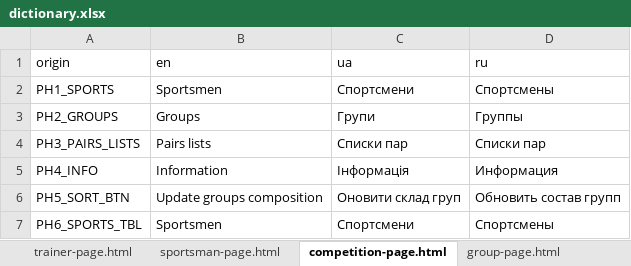
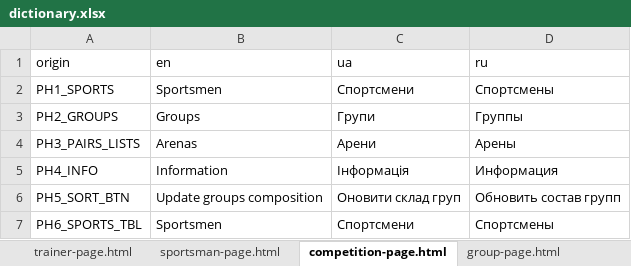
Before and after one commit to Jane-Horbul/sorter-for-competitions, an Excel workbook: translator/dictionary.xlsx, sheet competition-page.html, drawn as a sheet; only a part is shown; values as stored, in another font and other column widths than the file's, no borders; the diff names each change by its address in the sheet, - before the commit and + after, or states it on an @@ line.

Commit message:
Arena create page was updated: fixes for schedule

```diff
--- a/translator/dictionary.xlsx (sheet competition-page.html)
+++ b/translator/dictionary.xlsx (sheet competition-page.html)
-B4 (en): Pairs lists
+B4 (en): Arenas
-C4 (ua): Списки пар
+C4 (ua): Арени
-D4 (ru): Списки пар
+D4 (ru): Арены
```
Also changed, not shown: sheet sportsman-page.html, other sheet tabs, 9 other files.
